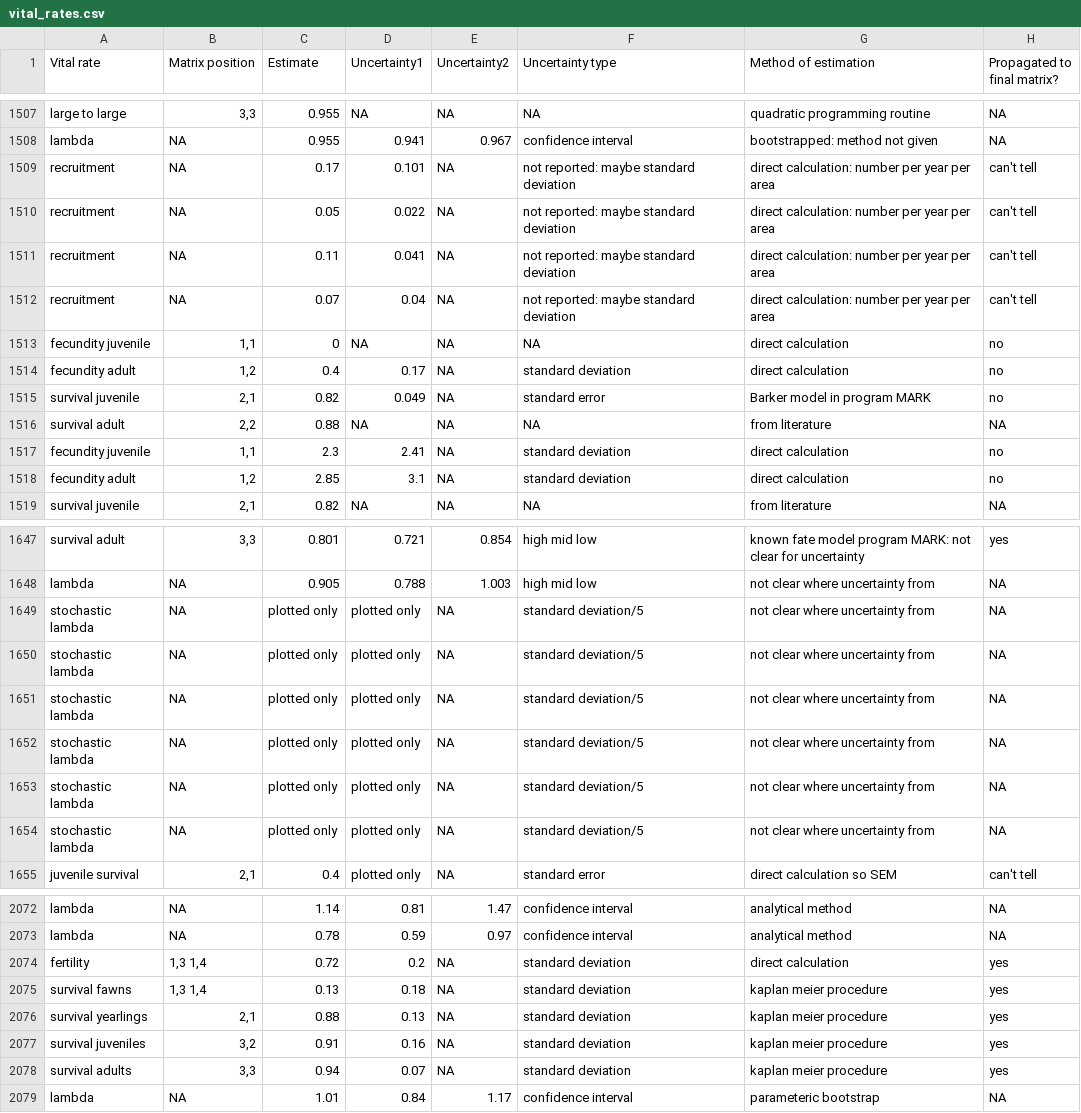
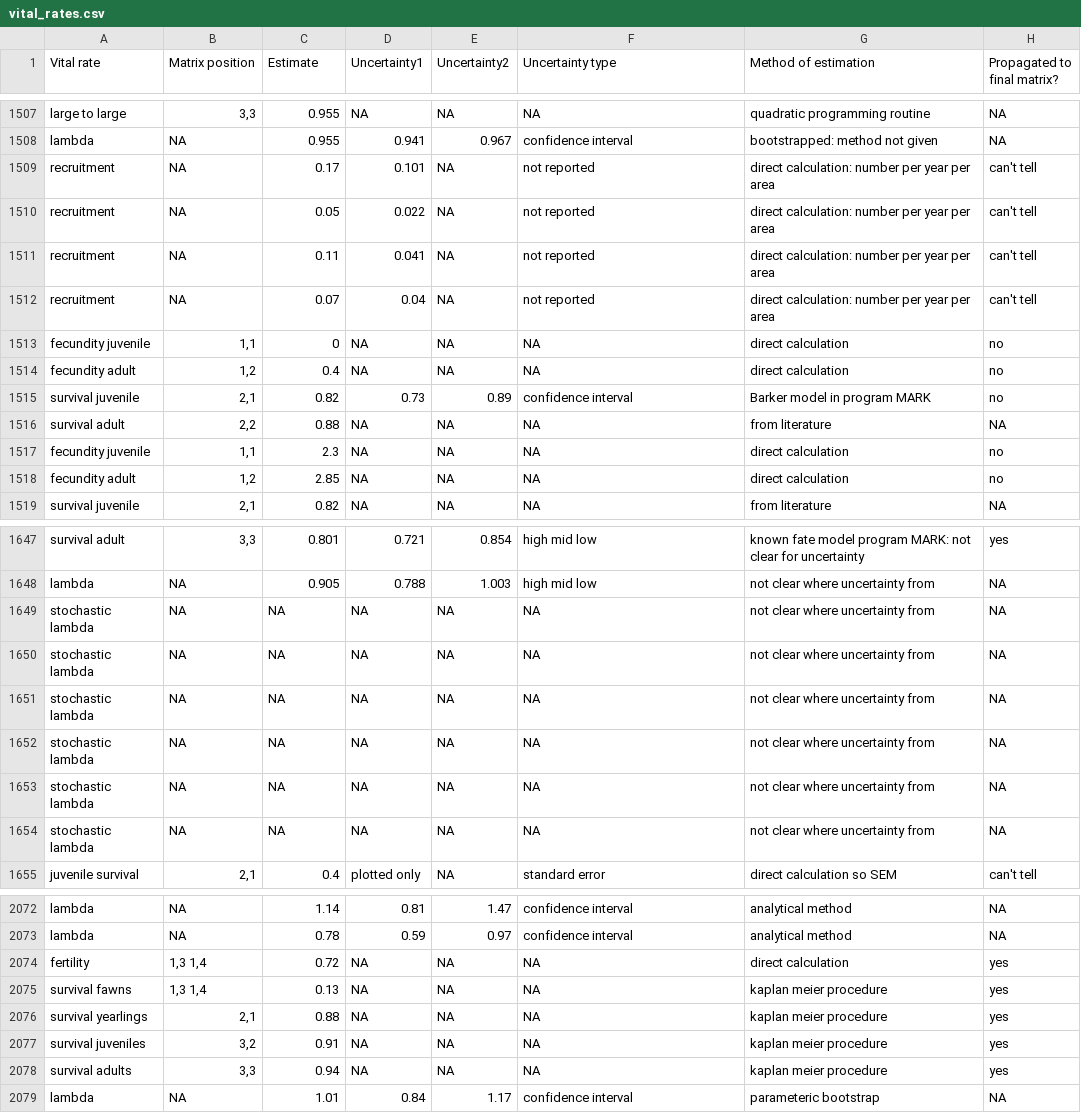
Before and after one commit to emilygsimmonds/parameter_uncertainty, a CSV file: Data files/vital_rates.csv, drawn as a sheet; only a part is shown, gaps mark what is left out; the diff covers the shown part only; the diff names each change by its address in the sheet, - before the commit and + after, or states it on an @@ line.

Commit message:
Re-run of all results to remove any standard deviations of data that were previously classed as uncertainty

```diff
--- a/Data files/vital_rates.csv
+++ b/Data files/vital_rates.csv
-F1509:F1512 (Uncertainty type): not reported: maybe standard deviation
+F1509:F1512 (Uncertainty type): not reported
-D1514 (Uncertainty1): 0.17
+D1514 (Uncertainty1): NA
-F1514 (Uncertainty type): standard deviation
+F1514 (Uncertainty type): NA
-D1515 (Uncertainty1): 0.049
+D1515 (Uncertainty1): 0.73
-E1515 (Uncertainty2): NA
+E1515 (Uncertainty2): 0.89
-F1515 (Uncertainty type): standard error
+F1515 (Uncertainty type): confidence interval
-D1517 (Uncertainty1): 2.41
+D1517 (Uncertainty1): NA
-F1517:F1518 (Uncertainty type): standard deviation
+F1517:F1518 (Uncertainty type): NA
-D1518 (Uncertainty1): 3.1
+D1518 (Uncertainty1): NA
-C1649:C1654 (Estimate): plotted only
+C1649:C1654 (Estimate): NA
-D1649:D1654 (Uncertainty1): plotted only
+D1649:D1654 (Uncertainty1): NA
-F1649:F1654 (Uncertainty type): standard deviation/5
+F1649:F1654 (Uncertainty type): NA
-D2074 (Uncertainty1): 0.2
+D2074 (Uncertainty1): NA
-F2074:F2078 (Uncertainty type): standard deviation
+F2074:F2078 (Uncertainty type): NA
-D2075 (Uncertainty1): 0.18
+D2075 (Uncertainty1): NA
-D2076 (Uncertainty1): 0.13
+D2076 (Uncertainty1): NA
-D2077 (Uncertainty1): 0.16
+D2077 (Uncertainty1): NA
-D2078 (Uncertainty1): 0.07
+D2078 (Uncertainty1): NA
```
Also changed, not shown: 66 edited cells elsewhere in this file, Data files/elasticity_results_2x2.csv, Data files/elasticity_results_3x3.csv, 27 other files.
